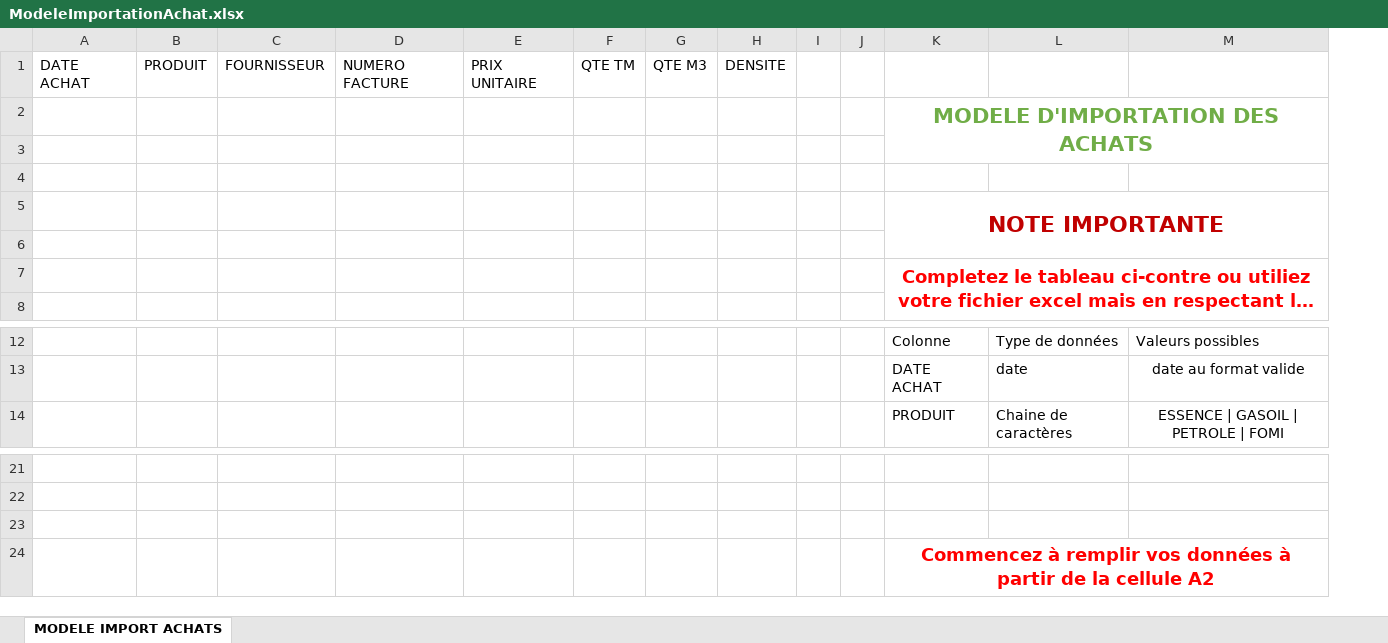
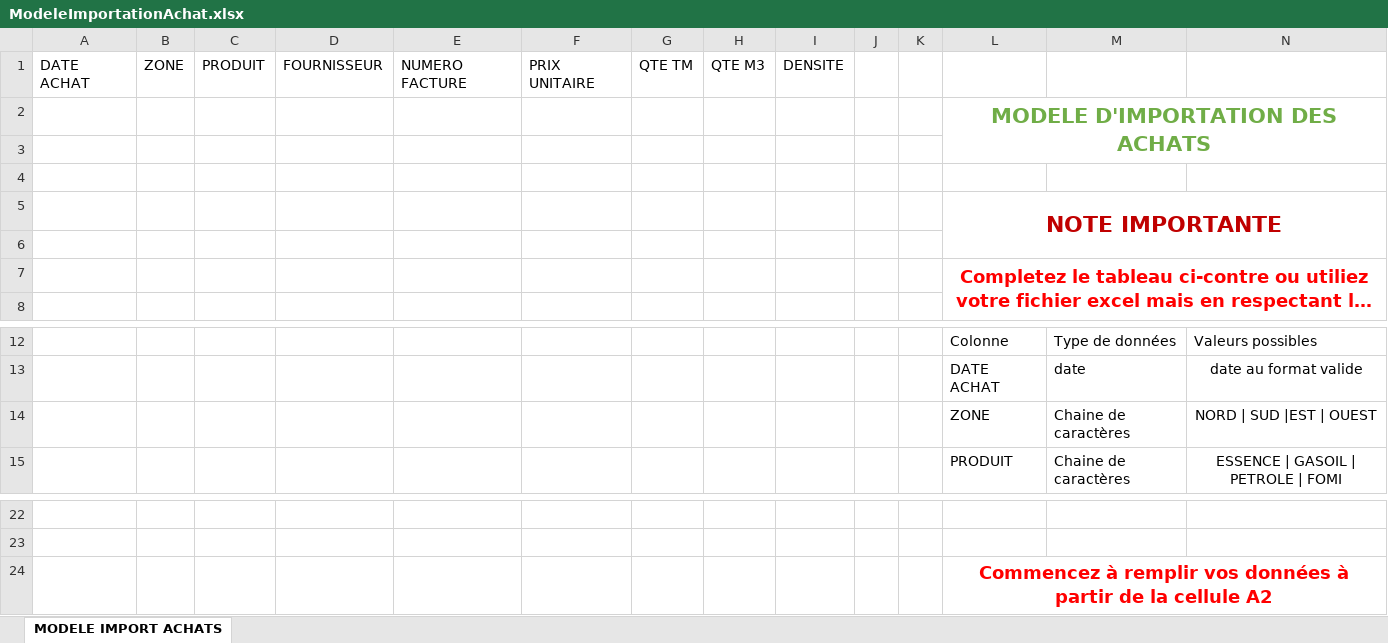
Before and after one commit to Dev-anonymous/magcarburant, an Excel workbook: public/ModeleImportationAchat.xlsx, sheet MODELE IMPORT ACHATS, drawn as a sheet; only a part is shown, gaps mark what is left out; long unchanged cells end in …; values as stored, in another font and other column widths than the file's, no borders; table styles not drawn; removed rows and columns are numbered as before the commit, all else as after; the diff names each change by its address in the sheet, - before the commit and + after, or states it on an @@ line.

```diff
--- a/public/ModeleImportationAchat.xlsx (sheet MODELE IMPORT ACHATS)
+++ b/public/ModeleImportationAchat.xlsx (sheet MODELE IMPORT ACHATS)
+column B, row 1: ZONE
+row 14:  |  |  |  |  |  |  |  |  |  |  | ZONE | Chaine de caractères | NORD | SUD |EST | OUEST
-row 23: (empty)
```
Also changed, not shown: 4 other files.
